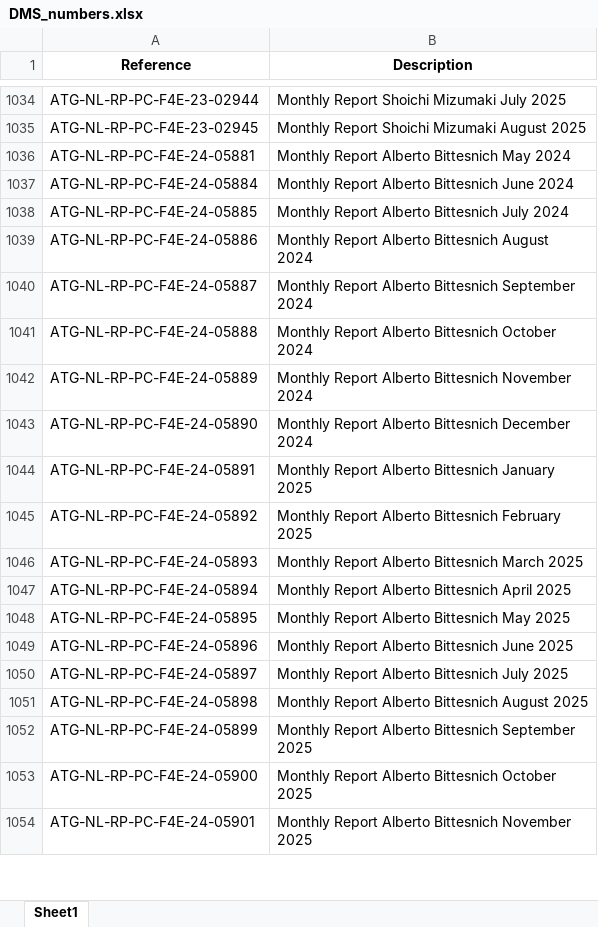
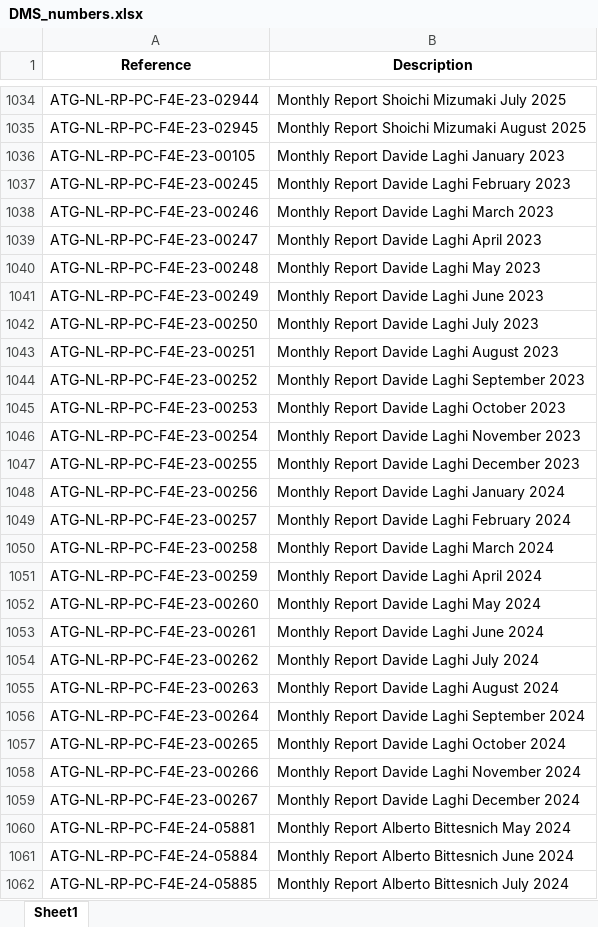
Before and after one commit to dodu94/MR, an Excel workbook: DMS_numbers.xlsx, sheet Sheet1, drawn as a sheet; only a part is shown, gaps mark what is left out; the shorter side is filled out with more unchanged rows; values as stored, in another font and other column widths than the file's, no borders; the diff covers the shown part only; the diff names each change by its address in the sheet, - before the commit and + after, or states it on an @@ line.

Commit message:
V2.0 of DMS codes 27092024
Added Davide's DMS to previous versions since the test is linked to his name and codes. The test gives an error otherwise

```diff
--- a/DMS_numbers.xlsx (sheet Sheet1)
+++ b/DMS_numbers.xlsx (sheet Sheet1)
+row 1036: ATG-NL-RP-PC-F4E-23-00105 | Monthly Report Davide Laghi January 2023
+row 1037: ATG-NL-RP-PC-F4E-23-00245 | Monthly Report Davide Laghi February 2023
+row 1038: ATG-NL-RP-PC-F4E-23-00246 | Monthly Report Davide Laghi March 2023
+row 1039: ATG-NL-RP-PC-F4E-23-00247 | Monthly Report Davide Laghi April 2023
+row 1040: ATG-NL-RP-PC-F4E-23-00248 | Monthly Report Davide Laghi May 2023
+row 1041: ATG-NL-RP-PC-F4E-23-00249 | Monthly Report Davide Laghi June 2023
+row 1042: ATG-NL-RP-PC-F4E-23-00250 | Monthly Report Davide Laghi July 2023
+row 1043: ATG-NL-RP-PC-F4E-23-00251 | Monthly Report Davide Laghi August 2023
+row 1044: ATG-NL-RP-PC-F4E-23-00252 | Monthly Report Davide Laghi September 2023
+row 1045: ATG-NL-RP-PC-F4E-23-00253 | Monthly Report Davide Laghi October 2023
+row 1046: ATG-NL-RP-PC-F4E-23-00254 | Monthly Report Davide Laghi November 2023
+row 1047: ATG-NL-RP-PC-F4E-23-00255 | Monthly Report Davide Laghi December 2023
+row 1048: ATG-NL-RP-PC-F4E-23-00256 | Monthly Report Davide Laghi January 2024
+row 1049: ATG-NL-RP-PC-F4E-23-00257 | Monthly Report Davide Laghi February 2024
+row 1050: ATG-NL-RP-PC-F4E-23-00258 | Monthly Report Davide Laghi March 2024
+row 1051: ATG-NL-RP-PC-F4E-23-00259 | Monthly Report Davide Laghi April 2024
+row 1052: ATG-NL-RP-PC-F4E-23-00260 | Monthly Report Davide Laghi May 2024
+row 1053: ATG-NL-RP-PC-F4E-23-00261 | Monthly Report Davide Laghi June 2024
+row 1054: ATG-NL-RP-PC-F4E-23-00262 | Monthly Report Davide Laghi July 2024
+row 1055: ATG-NL-RP-PC-F4E-23-00263 | Monthly Report Davide Laghi August 2024
+row 1056: ATG-NL-RP-PC-F4E-23-00264 | Monthly Report Davide Laghi September 2024
+row 1057: ATG-NL-RP-PC-F4E-23-00265 | Monthly Report Davide Laghi October 2024
+row 1058: ATG-NL-RP-PC-F4E-23-00266 | Monthly Report Davide Laghi November 2024
+row 1059: ATG-NL-RP-PC-F4E-23-00267 | Monthly Report Davide Laghi December 2024
```
Also changed, not shown: 18 added rows and 18 edited cells elsewhere in this sheet.
